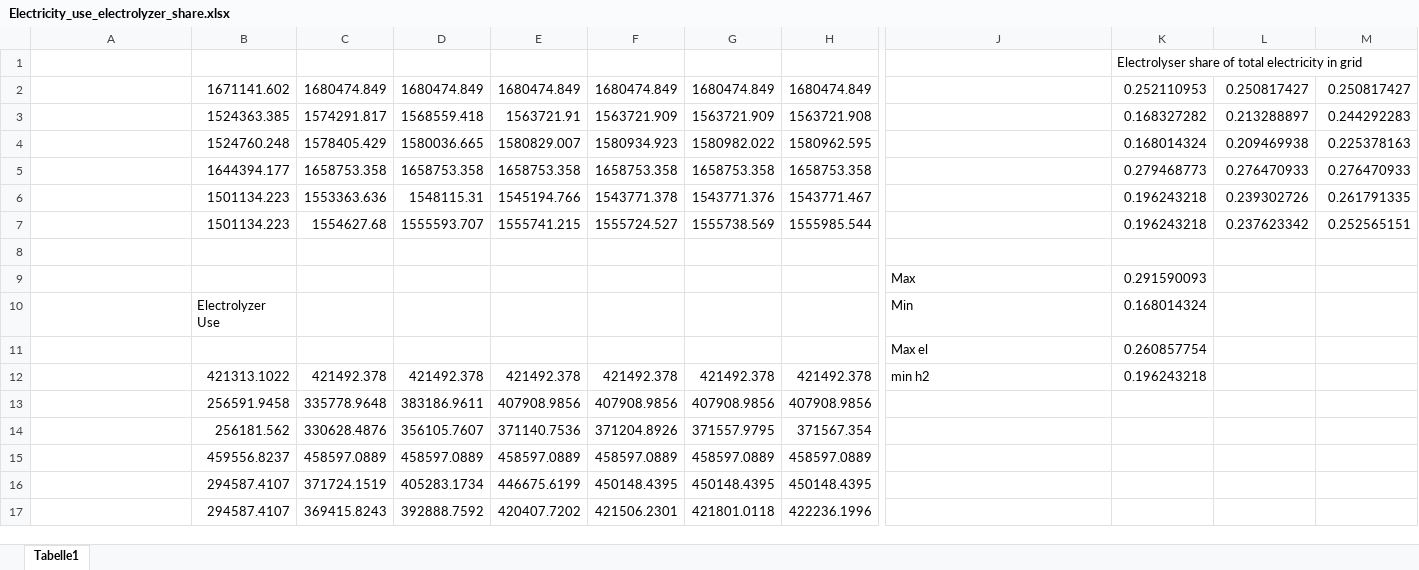
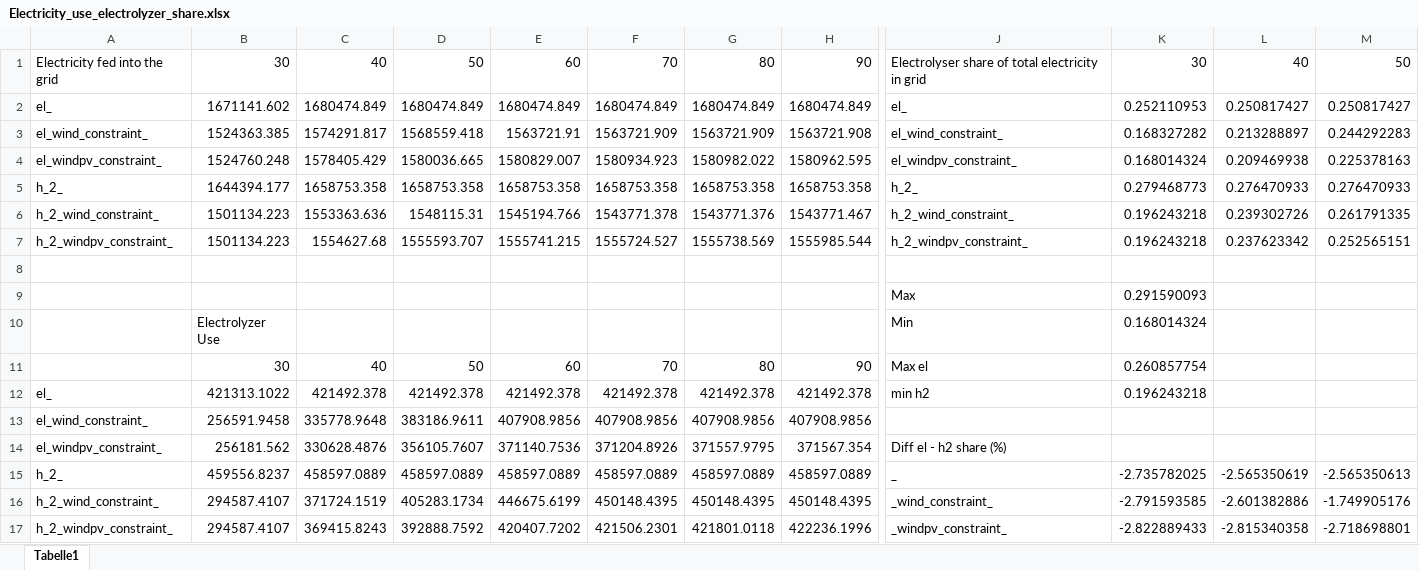
Before and after one commit to simobu/medea_decarbonizing_steel_industry, an Excel workbook: Results/Electricity_use_electrolyzer_share.xlsx, sheet Tabelle1, drawn as a sheet; only a part is shown, gaps mark what is left out; values as stored, in another font and other column widths than the file's, no borders; removed rows and columns are numbered as before the commit, all else as after; rows hold the shown columns only; the diff names each change by its address in the sheet, - before the commit and + after, or states it on an @@ line.

```diff
--- a/Results/Electricity_use_electrolyzer_share.xlsx (sheet Tabelle1)
+++ b/Results/Electricity_use_electrolyzer_share.xlsx (sheet Tabelle1)
-row 1:  |  |  |  |  |  |  |  |  | Electrolyser share of total electricity in grid
+row 1: Electricity fed into the grid | 30 | 40 | 50 | 60 | 70 | 80 | 90 | Electrolyser share of total electricity in grid | 30 | 40 | 50
-A2: (empty)
+A2: el_
-J2: (empty)
+J2: el_
-A3: (empty)
+A3: el_wind_constraint_
-J3: (empty)
+J3: el_wind_constraint_
-A4: (empty)
+A4: el_windpv_constraint_
-J4: (empty)
+J4: el_windpv_constraint_
-A5: (empty)
+A5: h_2_
-J5: (empty)
+J5: h_2_
-A6: (empty)
+A6: h_2_wind_constraint_
-J6: (empty)
+J6: h_2_wind_constraint_
-A7: (empty)
+A7: h_2_windpv_constraint_
-J7: (empty)
+J7: h_2_windpv_constraint_
-row 11:  |  |  |  |  |  |  |  | Max el | 0.260857754
+row 11:  | 30 | 40 | 50 | 60 | 70 | 80 | 90 | Max el | 0.260857754
-A12: (empty)
+A12: el_
-A13: (empty)
+A13: el_wind_constraint_
-A14: (empty)
+A14: el_windpv_constraint_
-J14: (empty)
+J14: Diff el - h2 share (%)
-row 15:  | 459556.8237 | 458597.0889 | 458597.0889 | 458597.0889 | 458597.0889 | 458597.0889 | 458597.0889
-row 16:  | 294587.4107 | 371724.1519 | 405283.1734 | 446675.6199 | 450148.4395 | 450148.4395 | 450148.4395
-row 17:  | 294587.4107 | 369415.8243 | 392888.7592 | 420407.7202 | 421506.2301 | 421801.0118 | 422236.1996
+row 15: h_2_ | 459556.8237 | 458597.0889 | 458597.0889 | 458597.0889 | 458597.0889 | 458597.0889 | 458597.0889 | _ | -2.735782025 | -2.565350619 | -2.565350613
+row 16: h_2_wind_constraint_ | 294587.4107 | 371724.1519 | 405283.1734 | 446675.6199 | 450148.4395 | 450148.4395 | 450148.4395 | _wind_constraint_ | -2.791593585 | -2.601382886 | -1.749905176
+row 17: h_2_windpv_constraint_ | 294587.4107 | 369415.8243 | 392888.7592 | 420407.7202 | 421506.2301 | 421801.0118 | 422236.1996 | _windpv_constraint_ | -2.822889433 | -2.815340358 | -2.718698801
```
Also changed, not shown: Results/full_load_hours_electrolyzer.xlsx.
